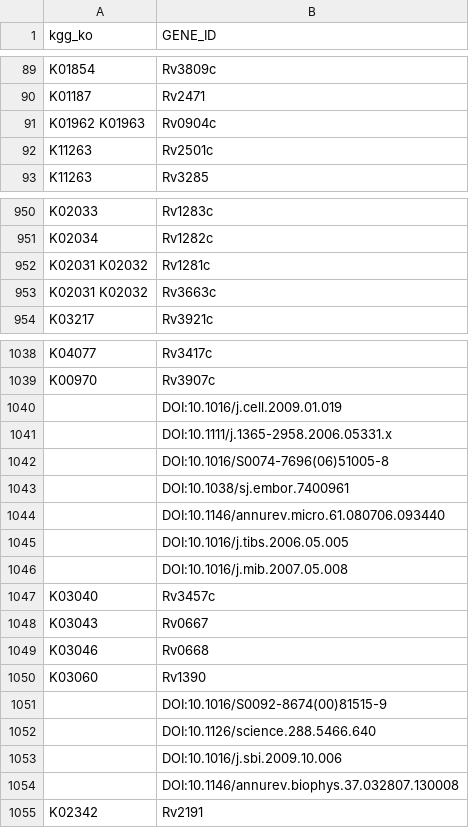
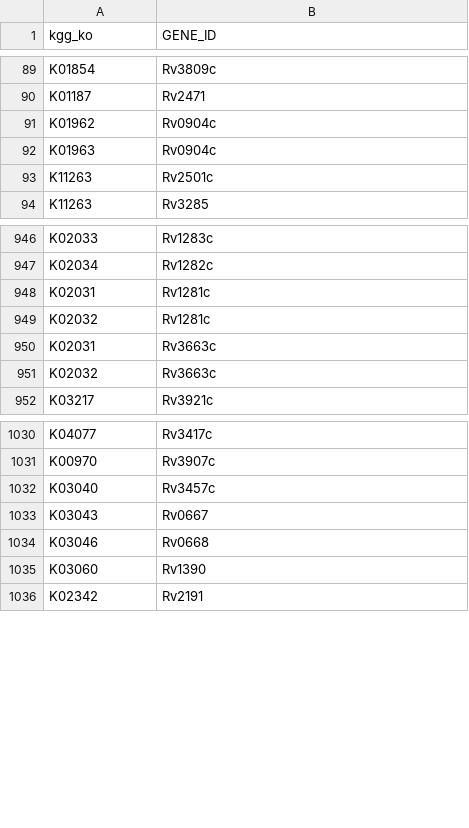
Before and after one commit to uwescience/old_xstate, a CSV file: data/mtb_gene_ko.csv, drawn as a sheet; only a part is shown, gaps mark what is left out; the diff covers the shown part only.

```diff
--- a/data/mtb_gene_ko.csv
+++ b/data/mtb_gene_ko.csv
@@ -90,3 +90,4 @@ K01854,Rv3809c
 K01187,Rv2471
-K01962 K01963,Rv0904c
+K01962,Rv0904c
+K01963,Rv0904c
 K11263,Rv2501c
@@ -951,4 +947,6 @@ K02033,Rv1283c
 K02034,Rv1282c
-K02031 K02032,Rv1281c
-K02031 K02032,Rv3663c
+K02031,Rv1281c
+K02032,Rv1281c
+K02031,Rv3663c
+K02032,Rv3663c
 K03217,Rv3921c
@@ -1039,9 +1031,2 @@ K04077,Rv3417c
 K00970,Rv3907c
-,DOI:10.1016/j.cell.2009.01.019
-,DOI:10.1111/j.1365-2958.2006.05331.x
-,DOI:10.1016/S0074-7696(06)51005-8
-,DOI:10.1038/sj.embor.7400961
-,DOI:10.1146/annurev.micro.61.080706.093440
-,DOI:10.1016/j.tibs.2006.05.005
-,DOI:10.1016/j.mib.2007.05.008
 K03040,Rv3457c
@@ -1050,6 +1035,2 @@ K03046,Rv0668
 K03060,Rv1390
-,DOI:10.1016/S0092-8674(00)81515-9
-,DOI:10.1126/science.288.5466.640
-,DOI:10.1016/j.sbi.2009.10.006
-,DOI:10.1146/annurev.biophys.37.032807.130008
 K02342,Rv2191
```
Also changed, not shown: 4 added rows, 53 removed rows and 4 edited cells elsewhere in this file, data/mtb_gene_ec.csv, data/mtb_kegg_gene_pathway.csv, 3 other files.
